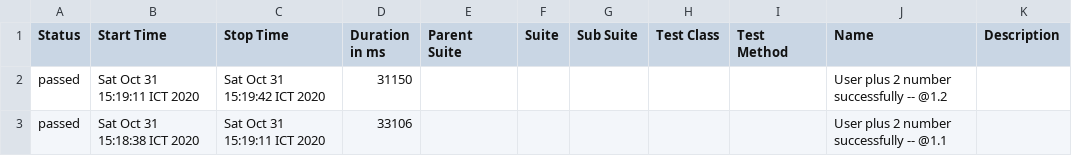
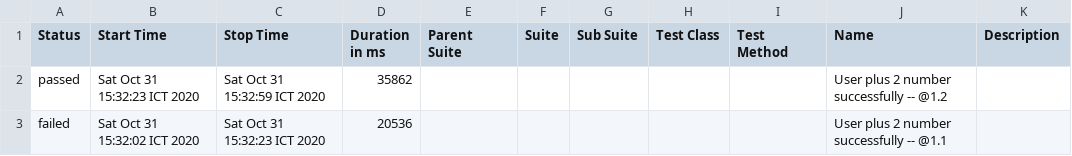
Before and after one commit to lannguyen1801/my_calculator, a CSV file: allure-report/data/suites.csv, drawn as a sheet.

```diff
--- a/allure-report/data/suites.csv
+++ b/allure-report/data/suites.csv
@@ -1,3 +1,3 @@
 "Status","Start Time","Stop Time","Duration in ms","Parent Suite","Suite","Sub Suite","Test Class","Test Method","Name","Description"
-"passed","Sat Oct 31 15:19:11 ICT 2020","Sat Oct 31 15:19:42 ICT 2020","31150","","","","","","User plus 2 number successfully -- @1.2 ",""
-"passed","Sat Oct 31 15:18:38 ICT 2020","Sat Oct 31 15:19:11 ICT 2020","33106","","","","","","User plus 2 number successfully -- @1.1 ",""
+"passed","Sat Oct 31 15:32:23 ICT 2020","Sat Oct 31 15:32:59 ICT 2020","35862","","","","","","User plus 2 number successfully -- @1.2 ",""
+"failed","Sat Oct 31 15:32:02 ICT 2020","Sat Oct 31 15:32:23 ICT 2020","20536","","","","","","User plus 2 number successfully -- @1.1 ",""
```
Also changed, not shown: 48 other files.
